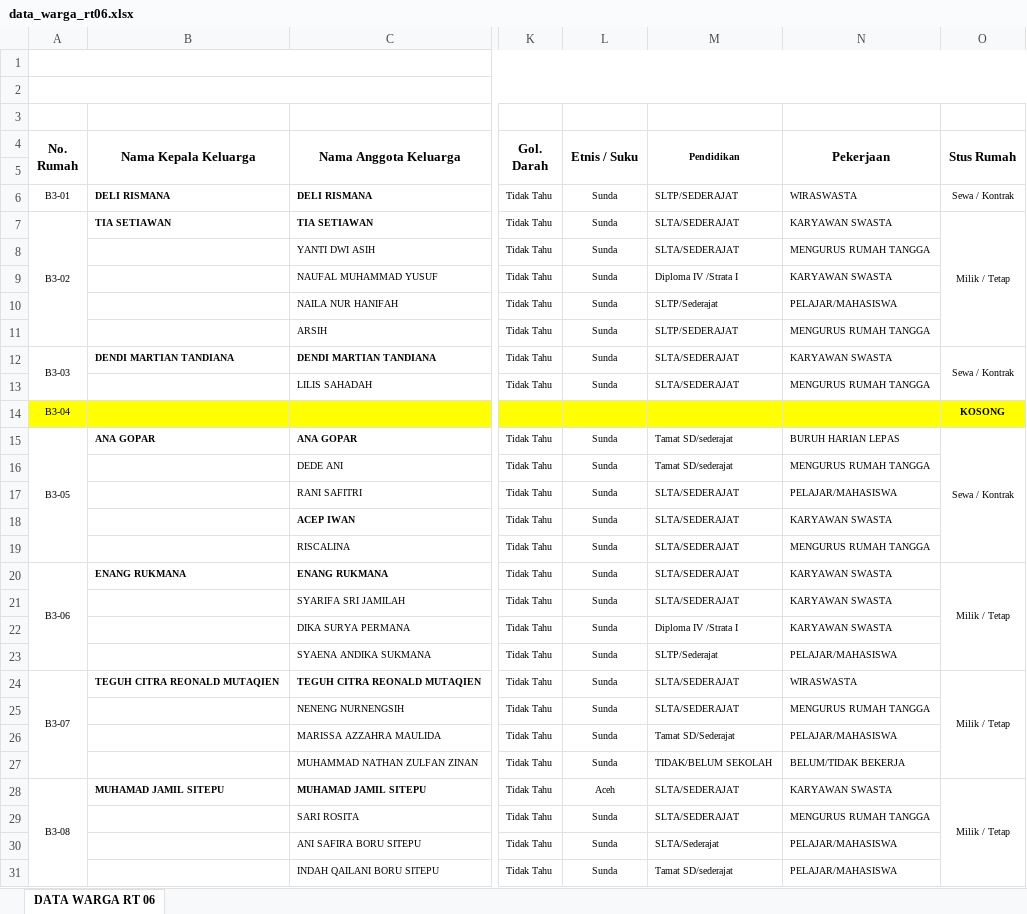
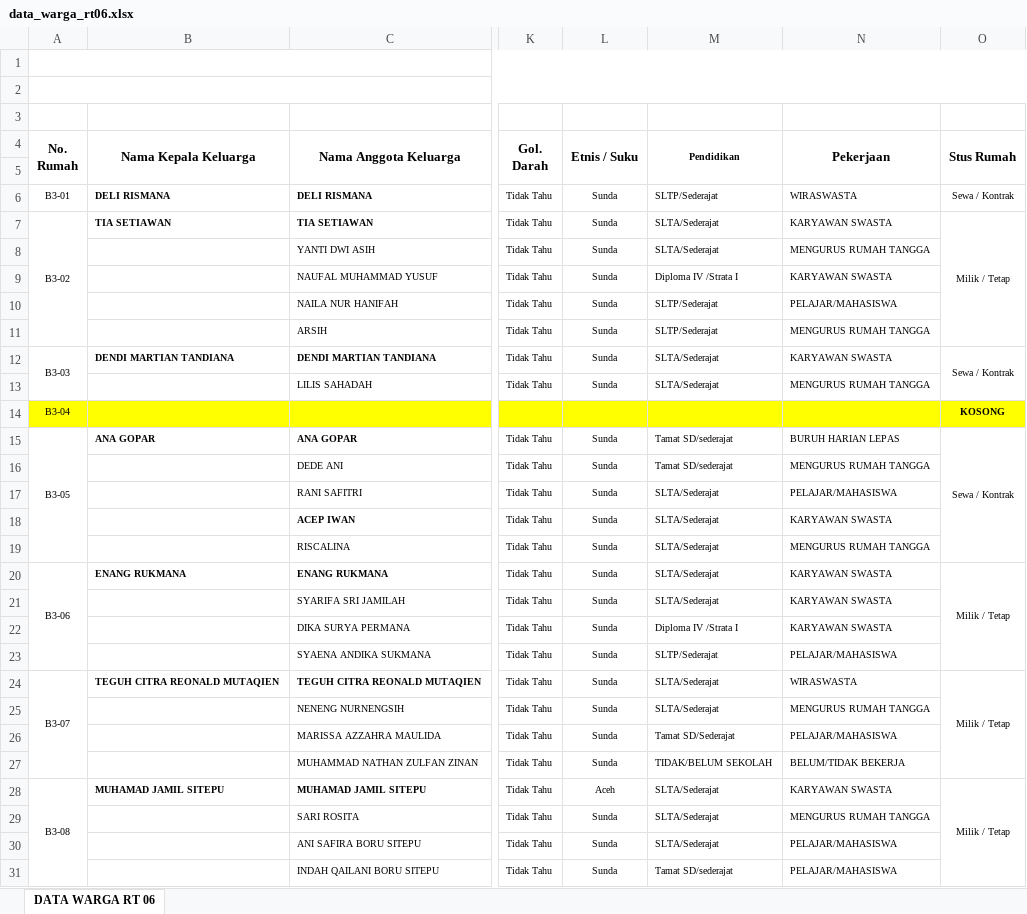
Before and after one commit to v4nper-lab/portal-rt06, an Excel workbook: data_warga_rt06.xlsx, sheet DATA WARGA RT 06, drawn as a sheet; only a part is shown, gaps mark what is left out; values as stored, in another font and other column widths than the file's, no borders; the diff covers the shown part only; the diff names each change by its address in the sheet, - before the commit and + after, or states it on an @@ line.

Commit message:
Add files via upload

```diff
--- a/data_warga_rt06.xlsx (sheet DATA WARGA RT 06)
+++ b/data_warga_rt06.xlsx (sheet DATA WARGA RT 06)
-M6 (Pendidikan): SLTP/SEDERAJAT
+M6 (Pendidikan): SLTP/Sederajat
-M7:M8 (Pendidikan): SLTA/SEDERAJAT
+M7:M8 (Pendidikan): SLTA/Sederajat
-M11 (Pendidikan): SLTP/SEDERAJAT
+M11 (Pendidikan): SLTP/Sederajat
-M12:M13 (Pendidikan): SLTA/SEDERAJAT
+M12:M13 (Pendidikan): SLTA/Sederajat
-M17:M21 (Pendidikan): SLTA/SEDERAJAT
+M17:M21 (Pendidikan): SLTA/Sederajat
-M24:M25 (Pendidikan): SLTA/SEDERAJAT
+M24:M25 (Pendidikan): SLTA/Sederajat
-M28:M29 (Pendidikan): SLTA/SEDERAJAT
+M28:M29 (Pendidikan): SLTA/Sederajat
```
Also changed, not shown: 107 edited cells elsewhere in this sheet.
